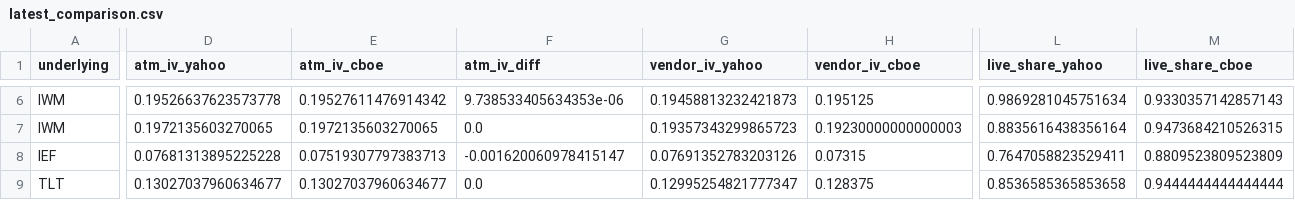
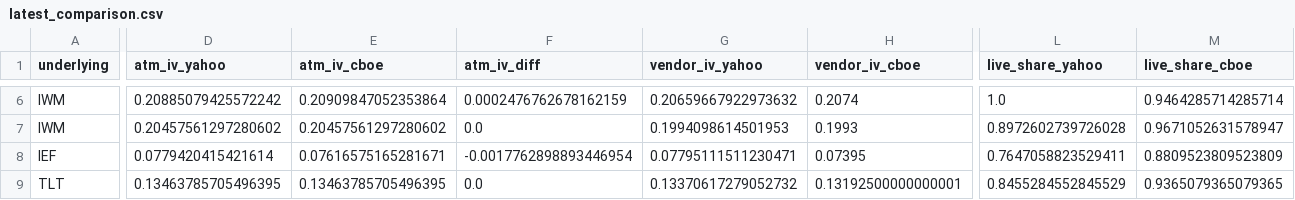
Before and after one commit to mailliw001/Market-Data-Cache-, a CSV file: data/options_cache/latest_comparison.csv, drawn as a sheet; only a part is shown, gaps mark what is left out; the diff covers the shown part only; the diff names each change by its address in the sheet, - before the commit and + after, or states it on an @@ line.

```diff
--- a/data/options_cache/latest_comparison.csv
+++ b/data/options_cache/latest_comparison.csv
-D6 (atm_iv_yahoo): 0.19526637623573778
+D6 (atm_iv_yahoo): 0.20885079425572242
-E6 (atm_iv_cboe): 0.19527611476914342
+E6 (atm_iv_cboe): 0.20909847052353864
-F6 (atm_iv_diff): 9.738533405634353e-06
+F6 (atm_iv_diff): 0.0002476762678162159
-G6 (vendor_iv_yahoo): 0.19458813232421873
+G6 (vendor_iv_yahoo): 0.20659667922973632
-H6 (vendor_iv_cboe): 0.195125
+H6 (vendor_iv_cboe): 0.2074
-L6 (live_share_yahoo): 0.9869281045751634
+L6 (live_share_yahoo): 1.0
-M6 (live_share_cboe): 0.9330357142857143
+M6 (live_share_cboe): 0.9464285714285714
-D7 (atm_iv_yahoo): 0.1972135603270065
+D7 (atm_iv_yahoo): 0.20457561297280602
-E7 (atm_iv_cboe): 0.1972135603270065
+E7 (atm_iv_cboe): 0.20457561297280602
-G7 (vendor_iv_yahoo): 0.19357343299865723
+G7 (vendor_iv_yahoo): 0.1994098614501953
-H7 (vendor_iv_cboe): 0.19230000000000003
+H7 (vendor_iv_cboe): 0.1993
-L7 (live_share_yahoo): 0.8835616438356164
+L7 (live_share_yahoo): 0.8972602739726028
-M7 (live_share_cboe): 0.9473684210526315
+M7 (live_share_cboe): 0.9671052631578947
-D8 (atm_iv_yahoo): 0.07681313895225228
+D8 (atm_iv_yahoo): 0.0779420415421614
-E8 (atm_iv_cboe): 0.07519307797383713
+E8 (atm_iv_cboe): 0.07616575165281671
-F8 (atm_iv_diff): -0.001620060978415147
+F8 (atm_iv_diff): -0.0017762898893446954
-G8 (vendor_iv_yahoo): 0.07691352783203126
+G8 (vendor_iv_yahoo): 0.07795111511230471
-H8 (vendor_iv_cboe): 0.07315
+H8 (vendor_iv_cboe): 0.07395
-D9 (atm_iv_yahoo): 0.13027037960634677
+D9 (atm_iv_yahoo): 0.13463785705496395
-E9 (atm_iv_cboe): 0.13027037960634677
+E9 (atm_iv_cboe): 0.13463785705496395
-G9 (vendor_iv_yahoo): 0.12995254821777347
+G9 (vendor_iv_yahoo): 0.13370617279052732
-H9 (vendor_iv_cboe): 0.128375
+H9 (vendor_iv_cboe): 0.13192500000000001
-L9 (live_share_yahoo): 0.8536585365853658
+L9 (live_share_yahoo): 0.8455284552845529
-M9 (live_share_cboe): 0.9444444444444444
+M9 (live_share_cboe): 0.9365079365079365
```
Also changed, not shown: 2 added rows, 3 removed rows and 48 edited cells elsewhere in this file, 17 other files.
